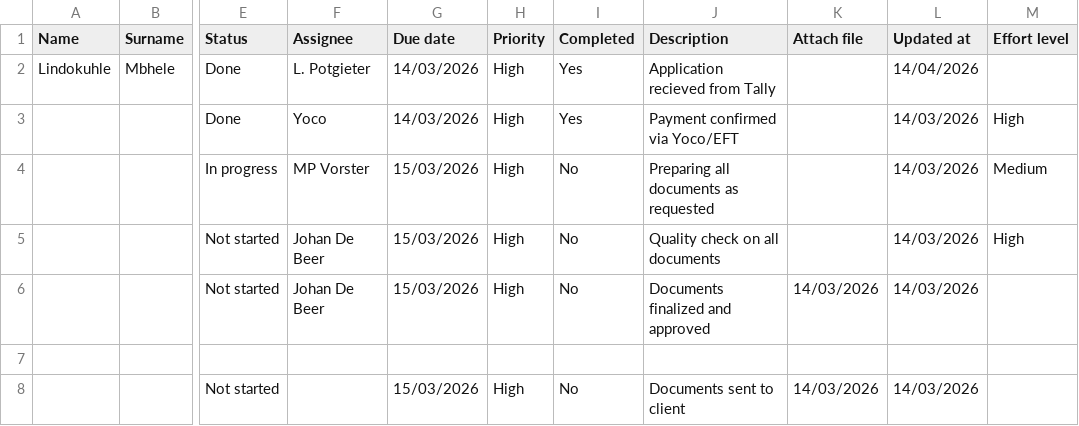
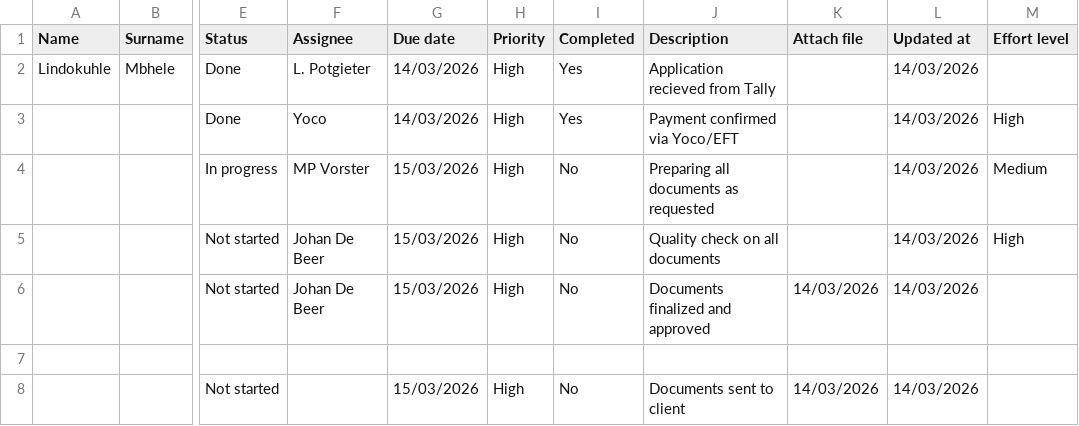
Before and after one commit to johandebeer21/Tracker-Demo, a CSV file: tracker11.csv, drawn as a sheet; only a part is shown, gaps mark what is left out; the diff names each change by its address in the sheet, - before the commit and + after, or states it on an @@ line.

Commit message:
Update tracker11.csv

```diff
--- a/tracker11.csv
+++ b/tracker11.csv
-L2 (Updated at): 14/04/2026
+L2 (Updated at): 14/03/2026
```
